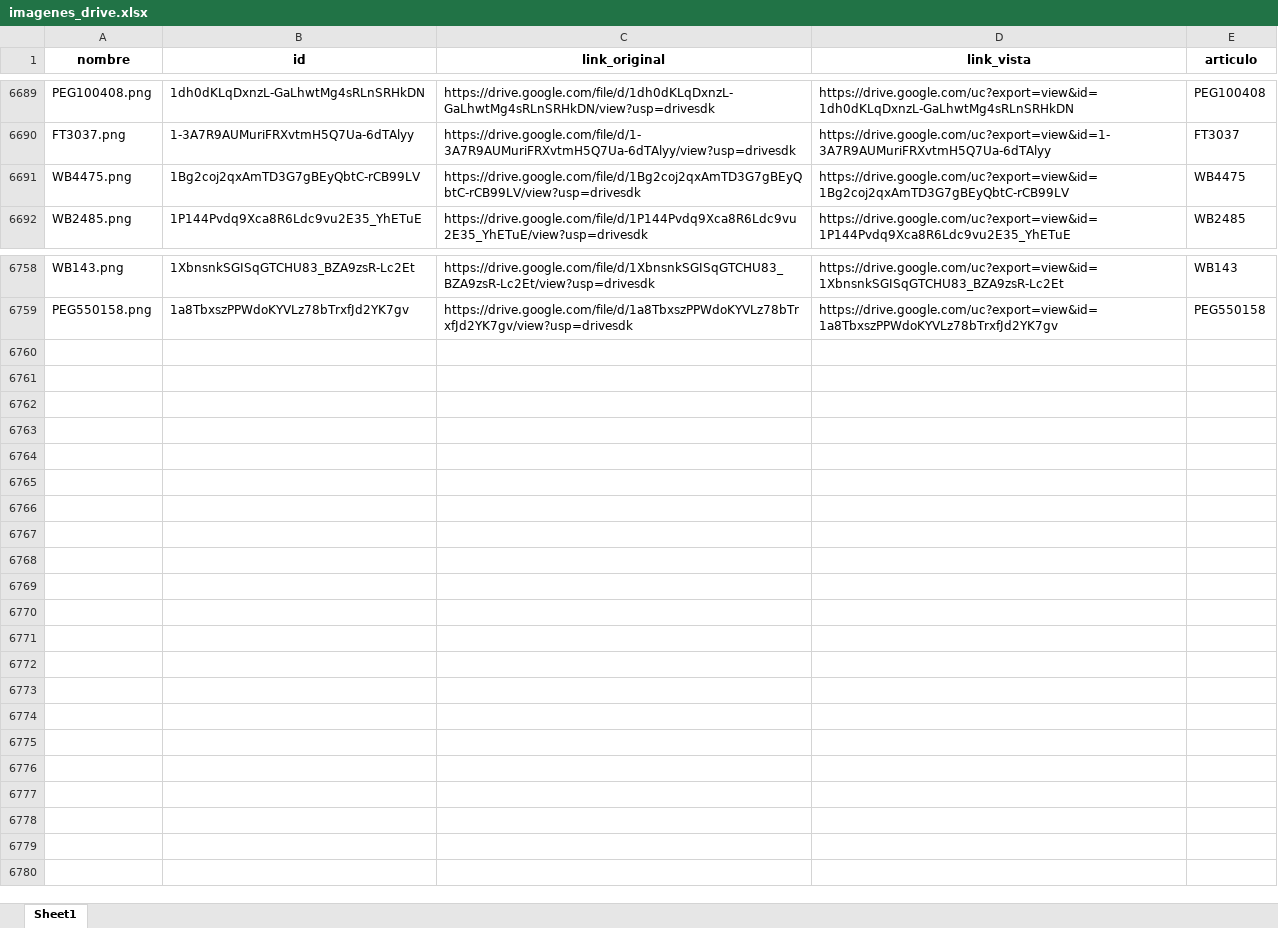
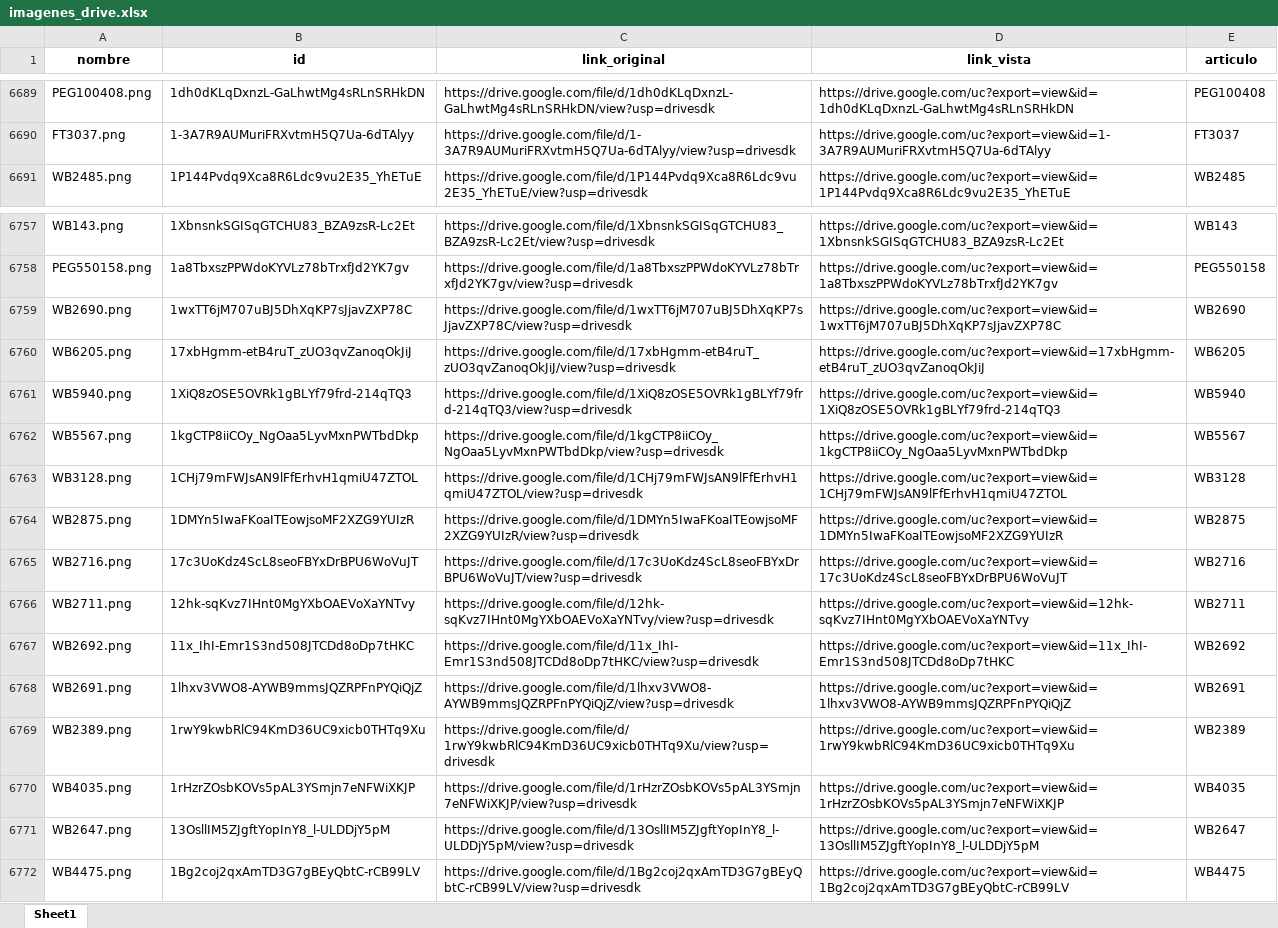
Before and after one commit to ferremax-cat/pinterest-f, an Excel workbook: imagenes_drive.xlsx, sheet Sheet1, drawn as a sheet; only a part is shown, gaps mark what is left out; values as stored, in another font and other column widths than the file's, no borders; the diff names each change by its address in the sheet, - before the commit and + after, or states it on an @@ line.

```diff
--- a/imagenes_drive.xlsx (sheet Sheet1)
+++ b/imagenes_drive.xlsx (sheet Sheet1)
+row 6759: WB2690.png | 1wxTT6jM707uBJ5DhXqKP7sJjavZXP78C | https://drive.google.com/file/d/1wxTT6jM707uBJ5DhXqKP7sJjavZXP78C/view?usp=drivesdk | https://drive.google.com/uc?export=view&id=1wxTT6jM707uBJ5DhXqKP7sJjavZXP78C | WB2690
+row 6760: WB6205.png | 17xbHgmm-etB4ruT_zUO3qvZanoqOkJiJ | https://drive.google.com/file/d/17xbHgmm-etB4ruT_zUO3qvZanoqOkJiJ/view?usp=drivesdk | https://drive.google.com/uc?export=view&id=17xbHgmm-etB4ruT_zUO3qvZanoqOkJiJ | WB6205
+row 6761: WB5940.png | 1XiQ8zOSE5OVRk1gBLYf79frd-214qTQ3 | https://drive.google.com/file/d/1XiQ8zOSE5OVRk1gBLYf79frd-214qTQ3/view?usp=drivesdk | https://drive.google.com/uc?export=view&id=1XiQ8zOSE5OVRk1gBLYf79frd-214qTQ3 | WB5940
+row 6762: WB5567.png | 1kgCTP8iiCOy_NgOaa5LyvMxnPWTbdDkp | https://drive.google.com/file/d/1kgCTP8iiCOy_NgOaa5LyvMxnPWTbdDkp/view?usp=drivesdk | https://drive.google.com/uc?export=view&id=1kgCTP8iiCOy_NgOaa5LyvMxnPWTbdDkp | WB5567
+row 6763: WB3128.png | 1CHj79mFWJsAN9lFfErhvH1qmiU47ZTOL | https://drive.google.com/file/d/1CHj79mFWJsAN9lFfErhvH1qmiU47ZTOL/view?usp=drivesdk | https://drive.google.com/uc?export=view&id=1CHj79mFWJsAN9lFfErhvH1qmiU47ZTOL | WB3128
+row 6764: WB2875.png | 1DMYn5IwaFKoaITEowjsoMF2XZG9YUIzR | https://drive.google.com/file/d/1DMYn5IwaFKoaITEowjsoMF2XZG9YUIzR/view?usp=drivesdk | https://drive.google.com/uc?export=view&id=1DMYn5IwaFKoaITEowjsoMF2XZG9YUIzR | WB2875
+row 6765: WB2716.png | 17c3UoKdz4ScL8seoFBYxDrBPU6WoVuJT | https://drive.google.com/file/d/17c3UoKdz4ScL8seoFBYxDrBPU6WoVuJT/view?usp=drivesdk | https://drive.google.com/uc?export=view&id=17c3UoKdz4ScL8seoFBYxDrBPU6WoVuJT | WB2716
+row 6766: WB2711.png | 12hk-sqKvz7IHnt0MgYXbOAEVoXaYNTvy | https://drive.google.com/file/d/12hk-sqKvz7IHnt0MgYXbOAEVoXaYNTvy/view?usp=drivesdk | https://drive.google.com/uc?export=view&id=12hk-sqKvz7IHnt0MgYXbOAEVoXaYNTvy | WB2711
+row 6767: WB2692.png | 11x_IhI-Emr1S3nd508JTCDd8oDp7tHKC | https://drive.google.com/file/d/11x_IhI-Emr1S3nd508JTCDd8oDp7tHKC/view?usp=drivesdk | https://drive.google.com/uc?export=view&id=11x_IhI-Emr1S3nd508JTCDd8oDp7tHKC | WB2692
+row 6768: WB2691.png | 1lhxv3VWO8-AYWB9mmsJQZRPFnPYQiQjZ | https://drive.google.com/file/d/1lhxv3VWO8-AYWB9mmsJQZRPFnPYQiQjZ/view?usp=drivesdk | https://drive.google.com/uc?export=view&id=1lhxv3VWO8-AYWB9mmsJQZRPFnPYQiQjZ | WB2691
+row 6769: WB2389.png | 1rwY9kwbRlC94KmD36UC9xicb0THTq9Xu | https://drive.google.com/file/d/1rwY9kwbRlC94KmD36UC9xicb0THTq9Xu/view?usp=drivesdk | https://drive.google.com/uc?export=view&id=1rwY9kwbRlC94KmD36UC9xicb0THTq9Xu | WB2389
+row 6770: WB4035.png | 1rHzrZOsbKOVs5pAL3YSmjn7eNFWiXKJP | https://drive.google.com/file/d/1rHzrZOsbKOVs5pAL3YSmjn7eNFWiXKJP/view?usp=drivesdk | https://drive.google.com/uc?export=view&id=1rHzrZOsbKOVs5pAL3YSmjn7eNFWiXKJP | WB4035
+row 6771: WB2647.png | 13OsllIM5ZJgftYopInY8_l-ULDDjY5pM | https://drive.google.com/file/d/13OsllIM5ZJgftYopInY8_l-ULDDjY5pM/view?usp=drivesdk | https://drive.google.com/uc?export=view&id=13OsllIM5ZJgftYopInY8_l-ULDDjY5pM | WB2647
@@ row 6691 moved to row 6772: WB4475.png @@
```
Also changed, not shown: excel/PRODUCTOS.xlsx, excel/clientes_finanzas.xlsx, 12 other files.
